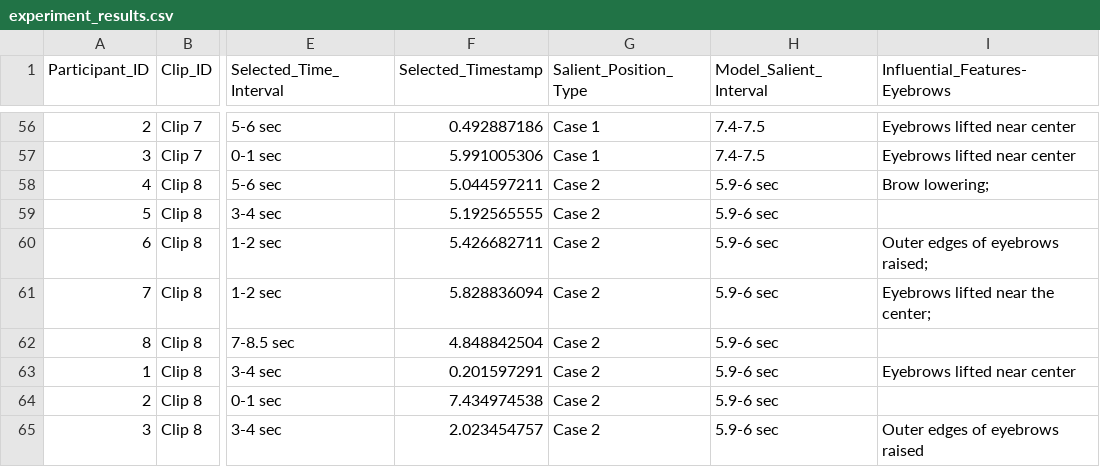
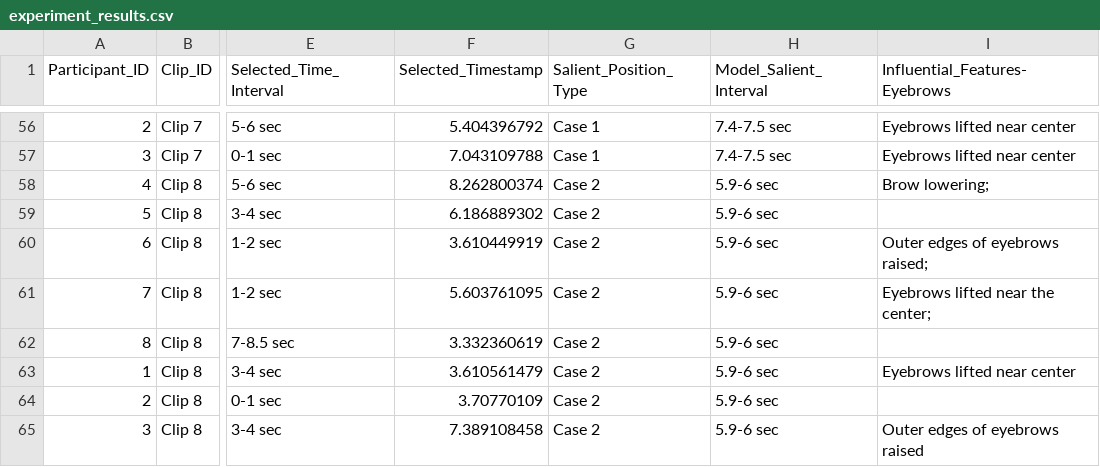
Before and after one commit to EleniPP/Thesis-Masters, a CSV file: Visualisations-D3/experiment_results.csv, drawn as a sheet; only a part is shown, gaps mark what is left out; the diff covers the shown part only; the diff names each change by its address in the sheet, - before the commit and + after, or states it on an @@ line.

```diff
--- a/Visualisations-D3/experiment_results.csv
+++ b/Visualisations-D3/experiment_results.csv
-F56 (Selected_Timestamp): 0.492887186
+F56 (Selected_Timestamp): 5.404396792
-H56:H57 (Model_Salient_Interval): 7.4-7.5
+H56:H57 (Model_Salient_Interval): 7.4-7.5 sec
-F57 (Selected_Timestamp): 5.991005306
+F57 (Selected_Timestamp): 7.043109788
-F58 (Selected_Timestamp): 5.044597211
+F58 (Selected_Timestamp): 8.262800374
-F59 (Selected_Timestamp): 5.192565555
+F59 (Selected_Timestamp): 6.186889302
-F60 (Selected_Timestamp): 5.426682711
+F60 (Selected_Timestamp): 3.610449919
-F61 (Selected_Timestamp): 5.828836094
+F61 (Selected_Timestamp): 5.603761095
-F62 (Selected_Timestamp): 4.848842504
+F62 (Selected_Timestamp): 3.332360619
-F63 (Selected_Timestamp): 0.201597291
+F63 (Selected_Timestamp): 3.610561479
-F64 (Selected_Timestamp): 7.434974538
+F64 (Selected_Timestamp): 3.70770109
-F65 (Selected_Timestamp): 2.023454757
+F65 (Selected_Timestamp): 7.389108458
```
Also changed, not shown: 69 edited cells elsewhere in this file, 11 other files.
